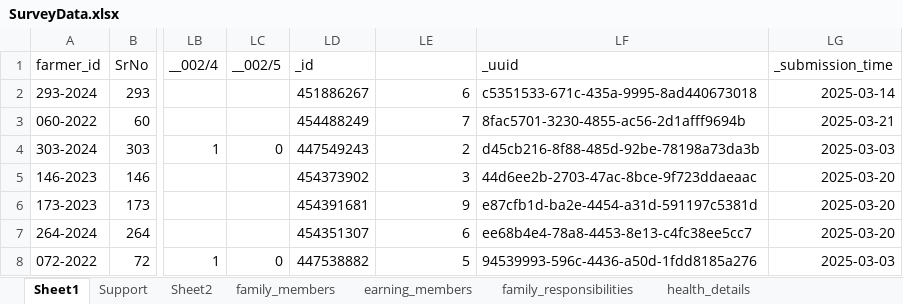
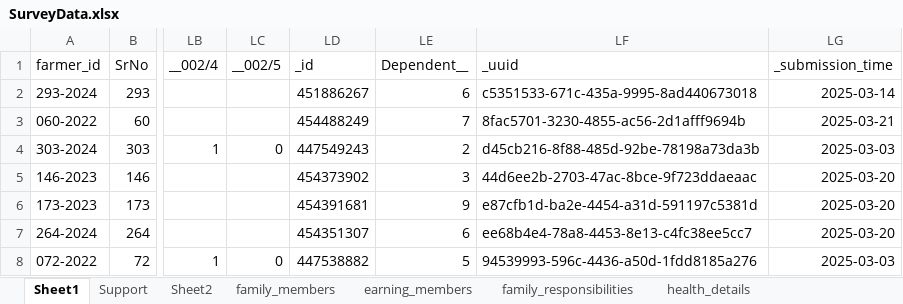
Before and after one commit to manojcpatil/FarmerSuicides, an Excel workbook: SurveyData.xlsx, sheet Sheet1, drawn as a sheet; only a part is shown, gaps mark what is left out; values as stored, in another font and other column widths than the file's, no borders; conditional formats not drawn; the diff names each change by its address in the sheet, - before the commit and + after, or states it on an @@ line.

Commit message:
Update SurveyData.xlsx

```diff
--- a/SurveyData.xlsx (sheet Sheet1)
+++ b/SurveyData.xlsx (sheet Sheet1)
-LE1: (empty)
+LE1: Dependent__
```
